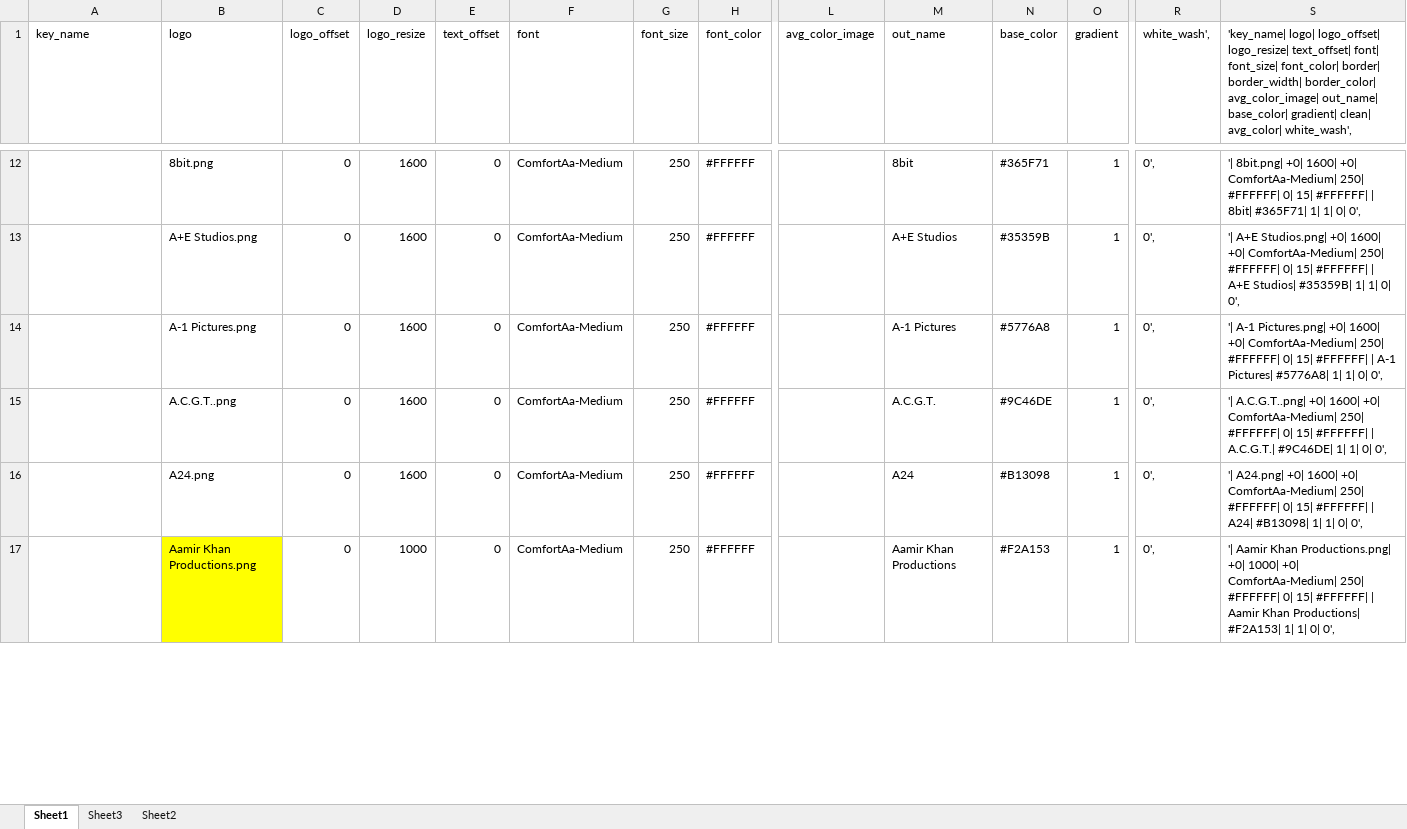
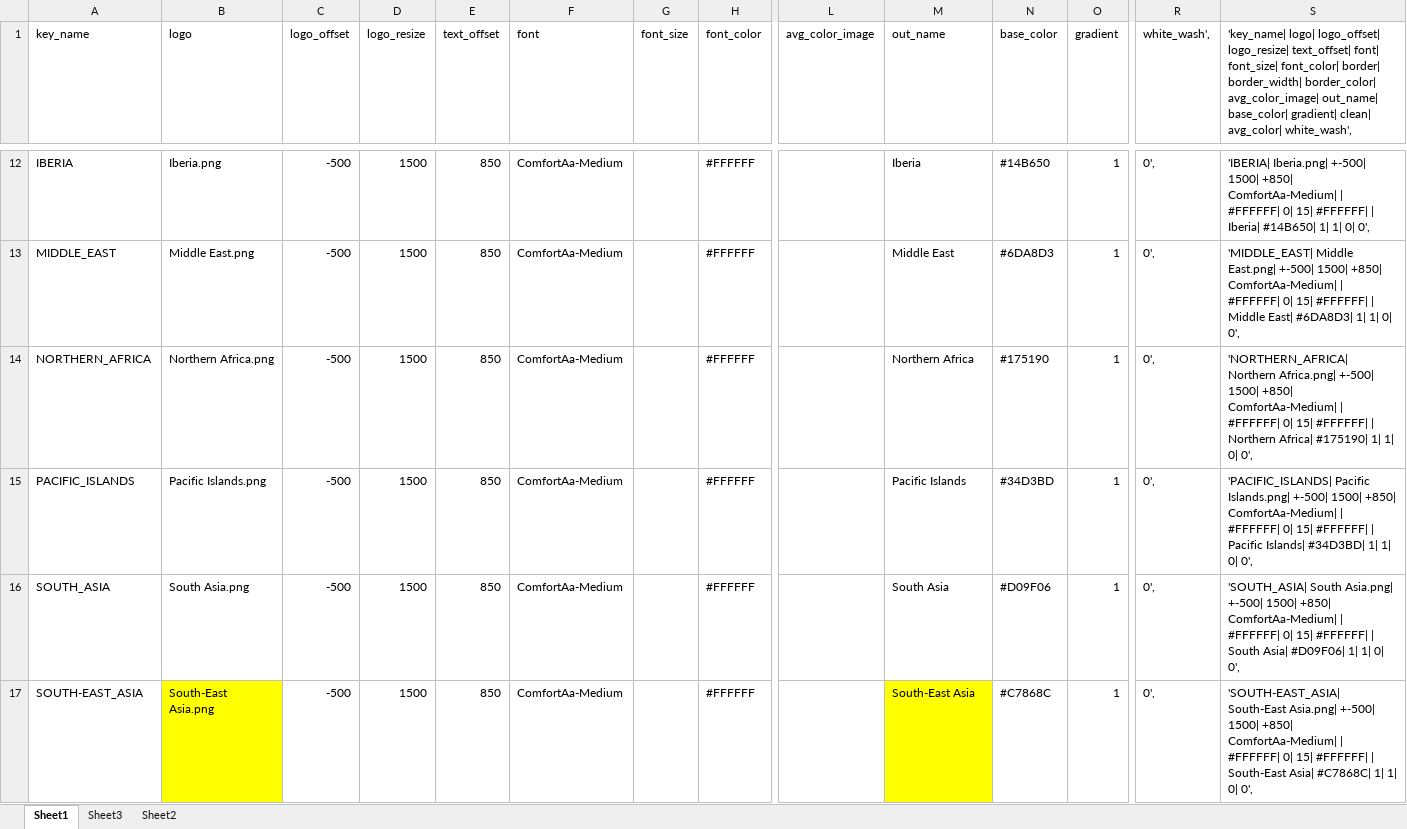
Before and after one commit to bullmoose20/Plex-Stuff, an Excel workbook: create_defaults/template.xlsx, sheet Sheet1, drawn as a sheet; only a part is shown, gaps mark what is left out; values as stored, in another font and other column widths than the file's, no borders; conditional formats not drawn; the diff covers the shown part only; the diff names each change by its address in the sheet, - before the commit and + after, or states it on an @@ line.

```diff
--- a/create_defaults/template.xlsx (sheet Sheet1)
+++ b/create_defaults/template.xlsx (sheet Sheet1)
-A12 (key_name): (empty)
+A12 (key_name): IBERIA
-B12 (logo): 8bit.png
+B12 (logo): Iberia.png
-C12:C17 (logo_offset): 0
+C12:C17 (logo_offset): -500
-D12:D16 (logo_resize): 1600
+D12:D16 (logo_resize): 1500
-E12:E17 (text_offset): 0
+E12:E17 (text_offset): 850
-G12:G17 (font_size): 250
+G12:G17 (font_size): (empty)
-M12 (out_name): 8bit
+M12 (out_name): Iberia
-N12 (base_color): #365F71
+N12 (base_color): #14B650
-S12: '| 8bit.png| +0| 1600| +0| ComfortAa-Medium| 250| #FFFFFF| 0| 15| #FFFFFF| | 8bit| #365F71| 1| 1|…
+S12: 'IBERIA| Iberia.png| +-500| 1500| +850| ComfortAa-Medium| | #FFFFFF| 0| 15| #FFFFFF| | Iberia| #14B650| 1| 1|…
-A13 (key_name): (empty)
+A13 (key_name): MIDDLE_EAST
-B13 (logo): A+E Studios.png
+B13 (logo): Middle East.png
-M13 (out_name): A+E Studios
+M13 (out_name): Middle East
-N13 (base_color): #35359B
+N13 (base_color): #6DA8D3
-S13: '| A+E Studios.png| +0| 1600| +0| ComfortAa-Medium| 250| #FFFFFF| 0| 15| #FFFFFF| | A+E Studios| #35359B| 1| 1|…
+S13: 'MIDDLE_EAST| Middle East.png| +-500| 1500| +850| ComfortAa-Medium| | #FFFFFF| 0| 15| #FFFFFF| | Middle East| #6DA8D3| 1| 1|…
-A14 (key_name): (empty)
+A14 (key_name): NORTHERN_AFRICA
-B14 (logo): A-1 Pictures.png
+B14 (logo): Northern Africa.png
-M14 (out_name): A-1 Pictures
+M14 (out_name): Northern Africa
-N14 (base_color): #5776A8
+N14 (base_color): #175190
-S14: '| A-1 Pictures.png| +0| 1600| +0| ComfortAa-Medium| 250| #FFFFFF| 0| 15| #FFFFFF| | A-1 Pictures| #5776A8| 1| 1|…
+S14: 'NORTHERN_AFRICA| Northern Africa.png| +-500| 1500| +850| ComfortAa-Medium| | #FFFFFF| 0| 15| #FFFFFF| | Northern Africa| #175190| 1| 1|…
-A15 (key_name): (empty)
+A15 (key_name): PACIFIC_ISLANDS
-B15 (logo): A.C.G.T..png
+B15 (logo): Pacific Islands.png
-M15 (out_name): A.C.G.T.
+M15 (out_name): Pacific Islands
-N15 (base_color): #9C46DE
+N15 (base_color): #34D3BD
-S15: '| A.C.G.T..png| +0| 1600| +0| ComfortAa-Medium| 250| #FFFFFF| 0| 15| #FFFFFF| | A.C.G.T.| #9C46DE| 1| 1|…
+S15: 'PACIFIC_ISLANDS| Pacific Islands.png| +-500| 1500| +850| ComfortAa-Medium| | #FFFFFF| 0| 15| #FFFFFF| | Pacific Islands| #34D3BD| 1| 1|…
-A16 (key_name): (empty)
+A16 (key_name): SOUTH_ASIA
-B16 (logo): A24.png
+B16 (logo): South Asia.png
-M16 (out_name): A24
+M16 (out_name): South Asia
-N16 (base_color): #B13098
+N16 (base_color): #D09F06
-S16: '| A24.png| +0| 1600| +0| ComfortAa-Medium| 250| #FFFFFF| 0| 15| #FFFFFF| | A24| #B13098| 1| 1|…
+S16: 'SOUTH_ASIA| South Asia.png| +-500| 1500| +850| ComfortAa-Medium| | #FFFFFF| 0| 15| #FFFFFF| | South Asia| #D09F06| 1| 1|…
-A17 (key_name): (empty)
+A17 (key_name): SOUTH-EAST_ASIA
-B17 (logo): Aamir Khan Productions.png
+B17 (logo): South-East Asia.png
-D17 (logo_resize): 1000
+D17 (logo_resize): 1500
-M17 (out_name): Aamir Khan Productions
+M17 (out_name): South-East Asia
-M17 fill: none
+M17 fill: #FFFF00
-N17 (base_color): #F2A153
+N17 (base_color): #C7868C
-S17: '| Aamir Khan Productions.png| +0| 1000| +0| ComfortAa-Medium| 250| #FFFFFF| 0| 15| #FFFFFF| | Aamir Khan Productions| #F2A153| 1| 1|…
+S17: 'SOUTH-EAST_ASIA| South-East Asia.png| +-500| 1500| +850| ComfortAa-Medium| | #FFFFFF| 0| 15| #FFFFFF| | South-East Asia| #C7868C| 1| 1|…
```
Also changed, not shown: 115 edited cells and cell formats elsewhere in this sheet, 20 other files.
